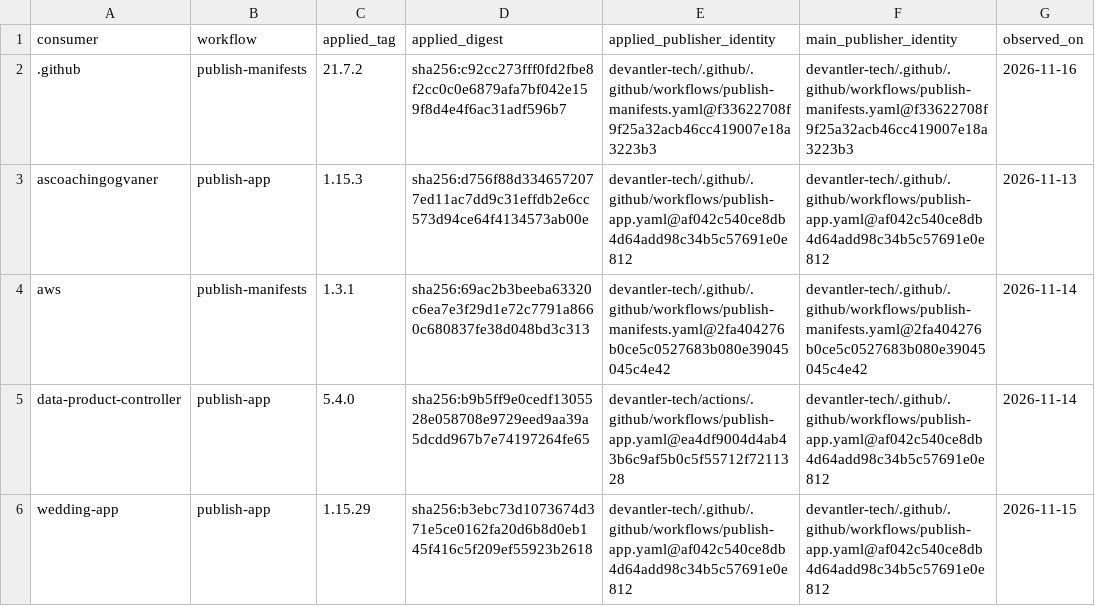
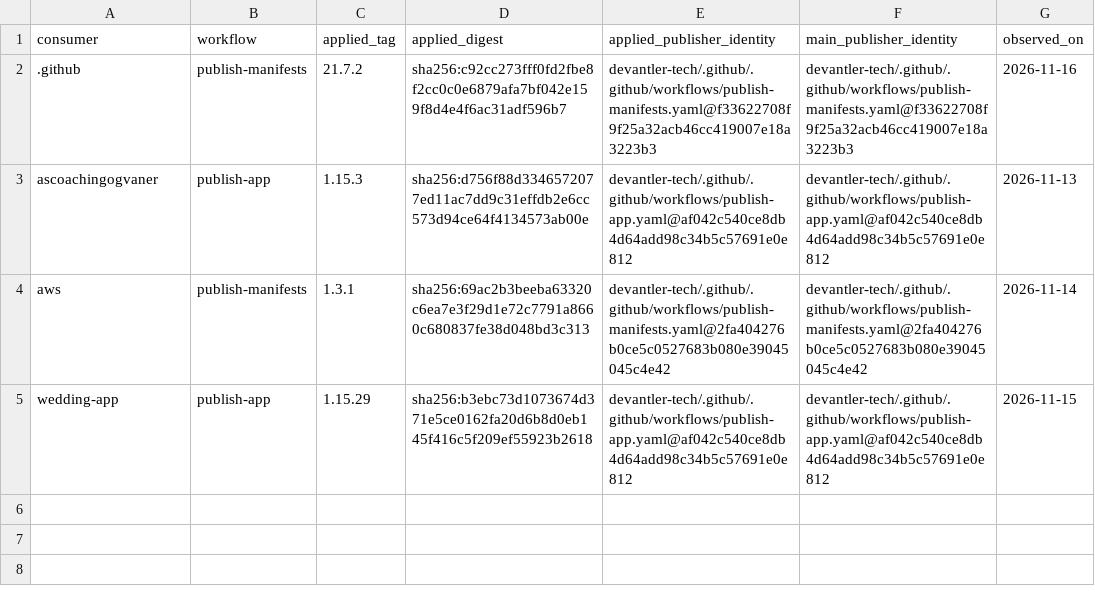
Before and after one commit to devantler-tech/platform, a TSV file: scripts/publish-workflow-approved-revisions.identities.tsv, drawn as a sheet; the diff names each change by its address in the sheet, - before the commit and + after, or states it on an @@ line.

```diff
--- a/scripts/publish-workflow-approved-revisions.identities.tsv
+++ b/scripts/publish-workflow-approved-revisions.identities.tsv
-row 5: data-product-controller | publish-app | 5.4.0 | sha256:b9b5ff9e0cedf1305528e058708e9729eed9aa39a5dcdd967b7e74197264fe65 | devantler-tech/actions/.github/workflows/publish-app.yaml@ea4df9004d4ab43b6c9af5b0c5f55712f7211328 | devantler-tech/.github/.github/workflows/publish-app.yaml@af042c540ce8db4d64add98c34b5c57691e0e812 | 2026-11-14
```
Also changed, not shown: scripts/publish-workflow-approved-revisions.tsv, scripts/publish-workflow-canonical-approvals.tsv, 16 other files.
